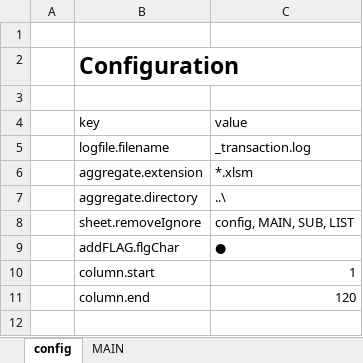
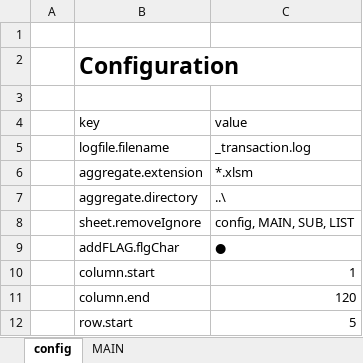
Before and after one commit to rcsv/Aggr, an Excel workbook: target.xlsm, sheet config, drawn as a sheet; values as stored, in another font and other column widths than the file's, no borders; table styles not drawn; the diff names each change by its address in the sheet, - before the commit and + after, or states it on an @@ line.

```diff
--- a/target.xlsm (sheet config)
+++ b/target.xlsm (sheet config)
+row 12:  | row.start | 5
```
Also changed, not shown: 2 other files.
